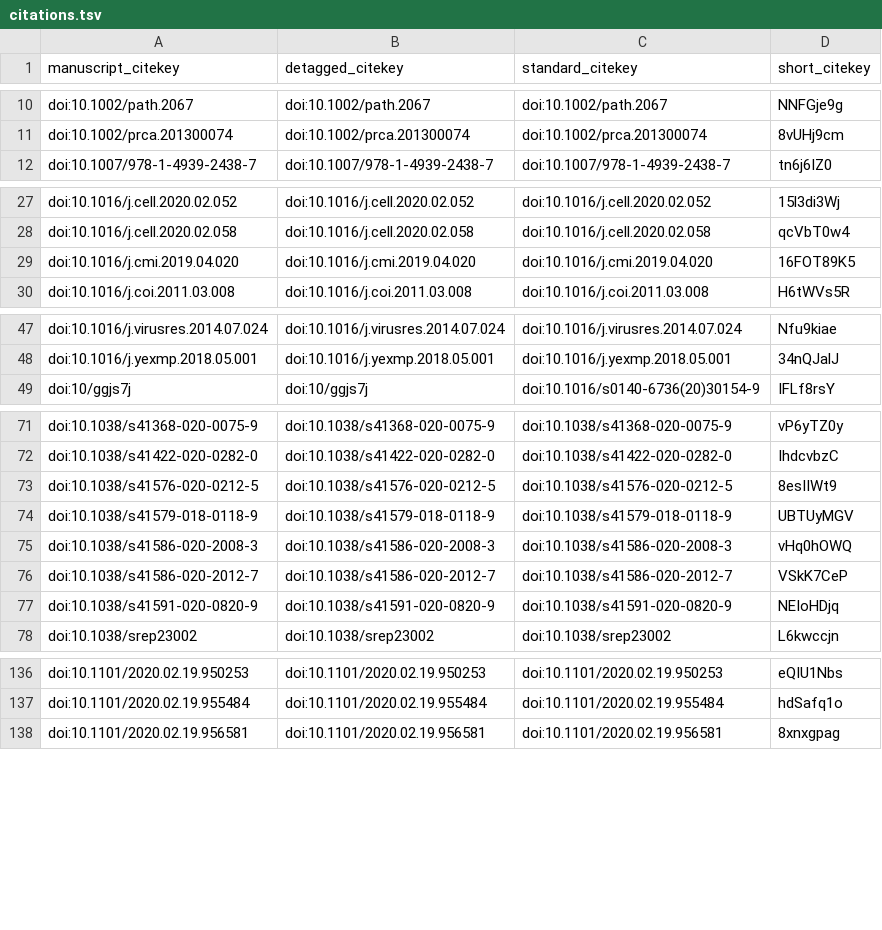
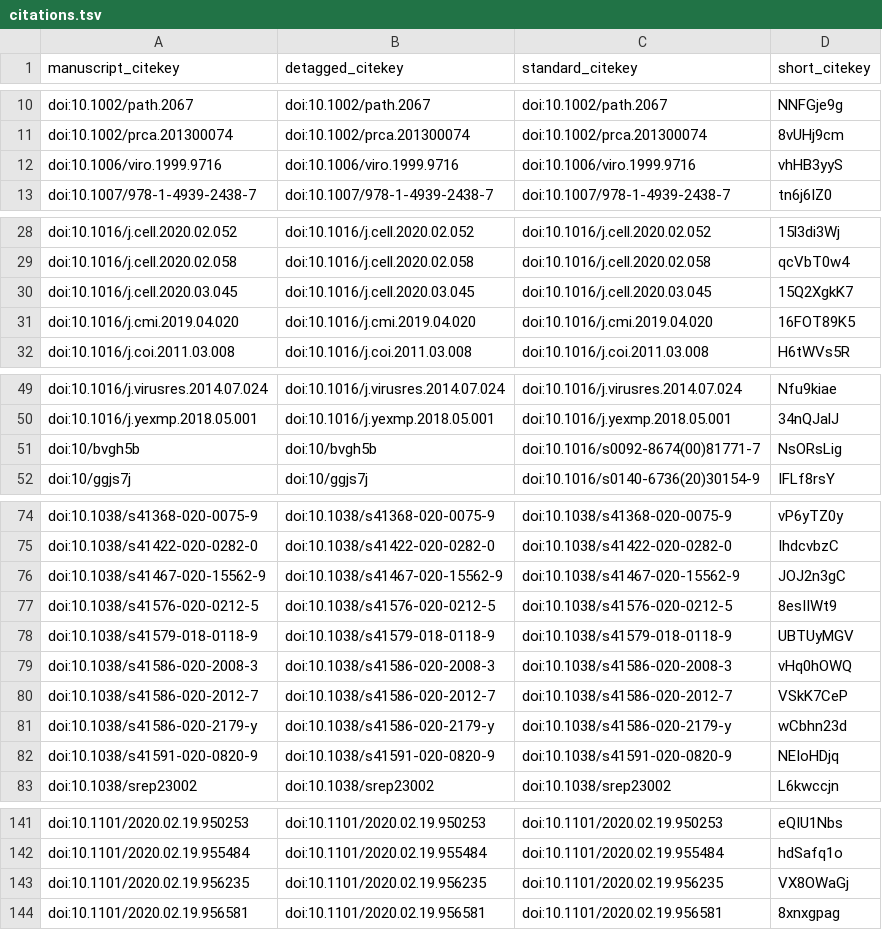
Before and after one commit to greenelab/covid19-review, a TSV file: citations.tsv, drawn as a sheet; only a part is shown, gaps mark what is left out; the diff covers the shown part only.

```diff
--- a/citations.tsv
+++ b/citations.tsv
@@ -11,2 +11,3 @@ doi:10.1002/path.2067	doi:10.1002/path.2067	doi:10.1002/path.2067	NNFGje9g
 doi:10.1002/prca.201300074	doi:10.1002/prca.201300074	doi:10.1002/prca.201300074	8vUHj9cm
+doi:10.1006/viro.1999.9716	doi:10.1006/viro.1999.9716	doi:10.1006/viro.1999.9716	vhHB3yyS
 doi:10.1007/978-1-4939-2438-7	doi:10.1007/978-1-4939-2438-7	doi:10.1007/978-1-4939-2438-7	tn6j6IZ0
@@ -28,2 +29,3 @@ doi:10.1016/j.cell.2020.02.052	doi:10.1016/j.cell.2020.02.052	doi:10.1016/j.cell
 doi:10.1016/j.cell.2020.02.058	doi:10.1016/j.cell.2020.02.058	doi:10.1016/j.cell.2020.02.058	qcVbT0w4
+doi:10.1016/j.cell.2020.03.045	doi:10.1016/j.cell.2020.03.045	doi:10.1016/j.cell.2020.03.045	15Q2XgkK7
 doi:10.1016/j.cmi.2019.04.020	doi:10.1016/j.cmi.2019.04.020	doi:10.1016/j.cmi.2019.04.020	16FOT89K5
@@ -48,2 +50,3 @@ doi:10.1016/j.virusres.2014.07.024	doi:10.1016/j.virusres.2014.07.024	doi:10.101
 doi:10.1016/j.yexmp.2018.05.001	doi:10.1016/j.yexmp.2018.05.001	doi:10.1016/j.yexmp.2018.05.001	34nQJalJ
+doi:10/bvgh5b	doi:10/bvgh5b	doi:10.1016/s0092-8674(00)81771-7	NsORsLig
 doi:10/ggjs7j	doi:10/ggjs7j	doi:10.1016/s0140-6736(20)30154-9	IFLf8rsY
@@ -72,2 +75,3 @@ doi:10.1038/s41368-020-0075-9	doi:10.1038/s41368-020-0075-9	doi:10.1038/s41368-0
 doi:10.1038/s41422-020-0282-0	doi:10.1038/s41422-020-0282-0	doi:10.1038/s41422-020-0282-0	IhdcvbzC
+doi:10.1038/s41467-020-15562-9	doi:10.1038/s41467-020-15562-9	doi:10.1038/s41467-020-15562-9	JOJ2n3gC
 doi:10.1038/s41576-020-0212-5	doi:10.1038/s41576-020-0212-5	doi:10.1038/s41576-020-0212-5	8esIIWt9
@@ -76,2 +80,3 @@ doi:10.1038/s41586-020-2008-3	doi:10.1038/s41586-020-2008-3	doi:10.1038/s41586-0
 doi:10.1038/s41586-020-2012-7	doi:10.1038/s41586-020-2012-7	doi:10.1038/s41586-020-2012-7	VSkK7CeP
+doi:10.1038/s41586-020-2179-y	doi:10.1038/s41586-020-2179-y	doi:10.1038/s41586-020-2179-y	wCbhn23d
 doi:10.1038/s41591-020-0820-9	doi:10.1038/s41591-020-0820-9	doi:10.1038/s41591-020-0820-9	NEIoHDjq
@@ -137,2 +142,3 @@ doi:10.1101/2020.02.19.950253	doi:10.1101/2020.02.19.950253	doi:10.1101/2020.02.
 doi:10.1101/2020.02.19.955484	doi:10.1101/2020.02.19.955484	doi:10.1101/2020.02.19.955484	hdSafq1o
+doi:10.1101/2020.02.19.956235	doi:10.1101/2020.02.19.956235	doi:10.1101/2020.02.19.956235	VX8OWaGj
 doi:10.1101/2020.02.19.956581	doi:10.1101/2020.02.19.956581	doi:10.1101/2020.02.19.956581	8xnxgpag
```
Also changed, not shown: 3 added rows elsewhere in this file, 6 other files.
